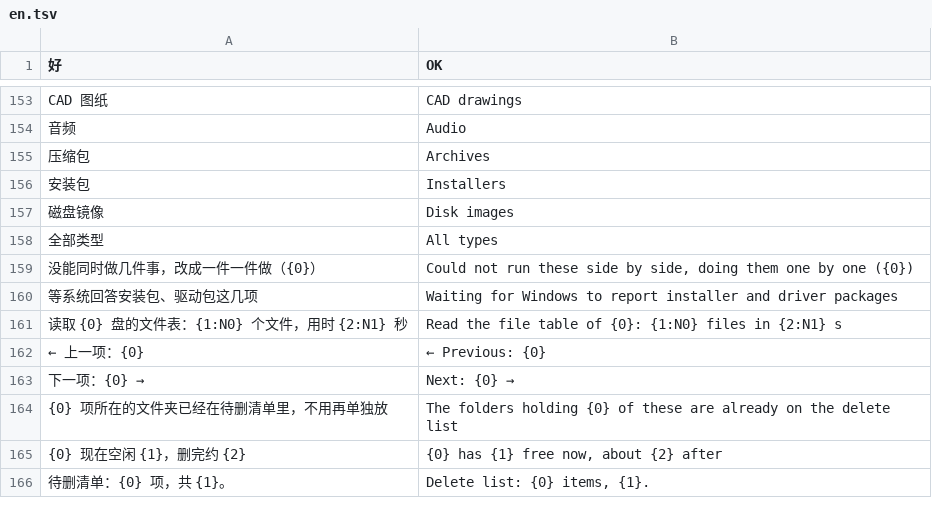
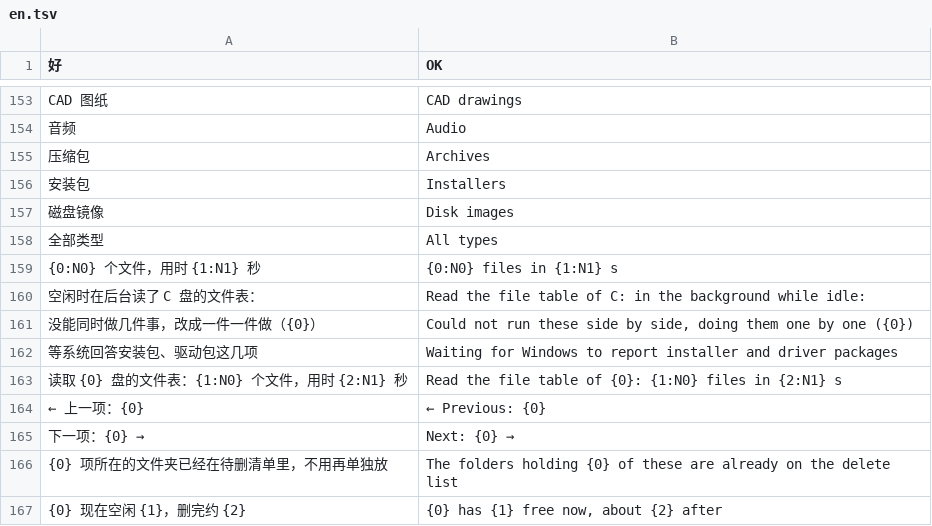
Before and after one commit to Xuanqiyun/ClearC, a TSV file: src/parts/i18n/en.tsv, drawn as a sheet; only a part is shown, gaps mark what is left out; the shorter side is filled out with more unchanged rows.

```diff
--- a/src/parts/i18n/en.tsv
+++ b/src/parts/i18n/en.tsv
@@ -158,2 +158,4 @@ CAD 图纸	CAD drawings
 全部类型	All types
+{0:N0} 个文件，用时 {1:N1} 秒	{0:N0} files in {1:N1} s
+空闲时在后台读了 C 盘的文件表：	Read the file table of C: in the background while idle:
   没能同时做几件事，改成一件一件做（{0}）	  Could not run these side by side, doing them one by one ({0})
```
Also changed, not shown: 2 other files.
